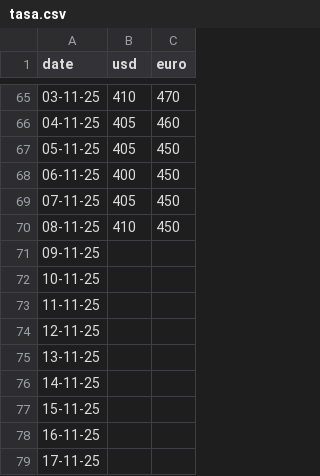
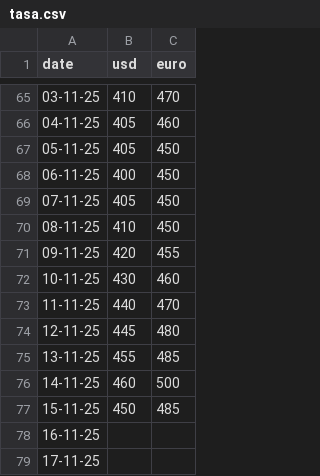
Before and after one commit to FabianCabreraD/Proyecto-ICD, a CSV file: data/tasa.csv, drawn as a sheet; only a part is shown, gaps mark what is left out.

Commit message:
Tasa actualizada

```diff
--- a/data/tasa.csv
+++ b/data/tasa.csv
@@ -70,9 +70,9 @@ date,usd,euro
 08-11-25,410,450
-09-11-25,,
-10-11-25,,
-11-11-25,,
-12-11-25,,
-13-11-25,,
-14-11-25,,
-15-11-25,,
+09-11-25,420,455
+10-11-25,430,460
+11-11-25,440,470
+12-11-25,445,480
+13-11-25,455,485
+14-11-25,460,500
+15-11-25,450,485
 16-11-25,,
```
